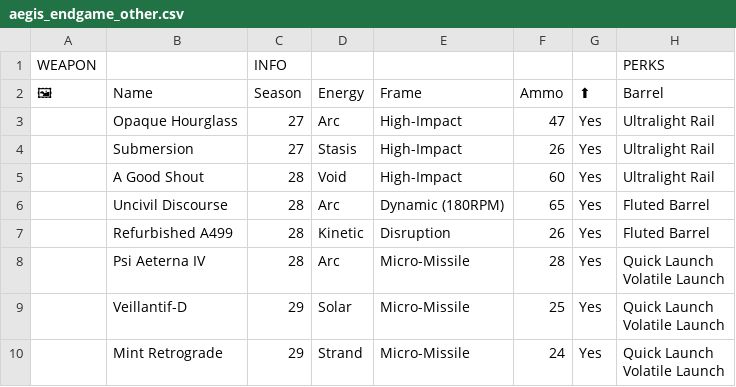
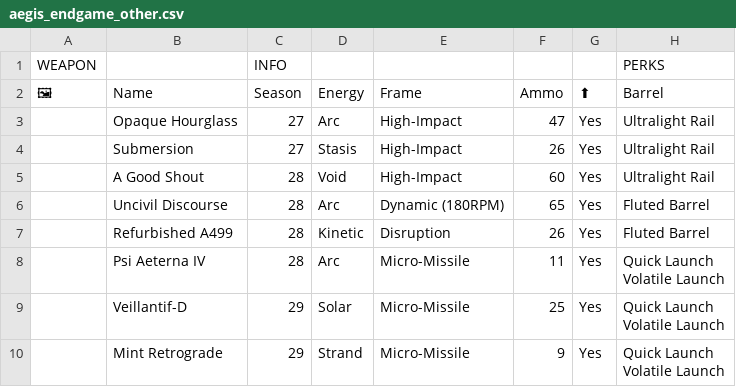
Before and after one commit to JxPv2/Destiny2, a CSV file: dim_wishlists/spreadsheets_to_dim_wishlists_scripts/workbooks_downloaded/aegis_endgame_other.csv, drawn as a sheet; only a part is shown; the diff names each change by its address in the sheet, - before the commit and + after, or states it on an @@ line.

```diff
--- a/dim_wishlists/spreadsheets_to_dim_wishlists_scripts/workbooks_downloaded/aegis_endgame_other.csv
+++ b/dim_wishlists/spreadsheets_to_dim_wishlists_scripts/workbooks_downloaded/aegis_endgame_other.csv
-F8 (Ammo): 28
+F8 (Ammo): 11
-F10 (Ammo): 24
+F10 (Ammo): 9
```
Also changed, not shown: dim_wishlists/spreadsheets_to_dim_wishlists_scripts/workbooks_downloaded/aegis_endgame_autos.csv, dim_wishlists/spreadsheets_to_dim_wishlists_scripts/workbooks_downloaded/aegis_endgame_bgls.csv, 29 other files.
